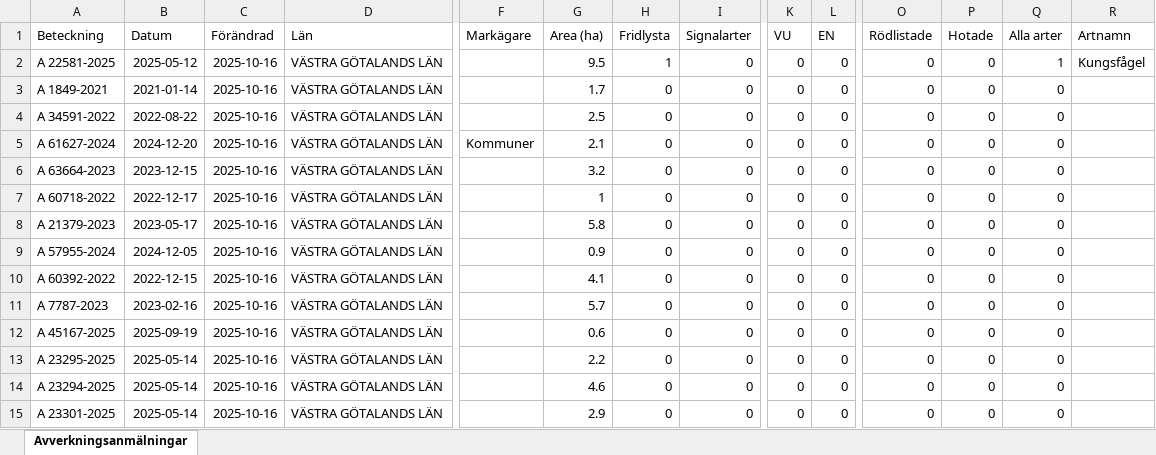
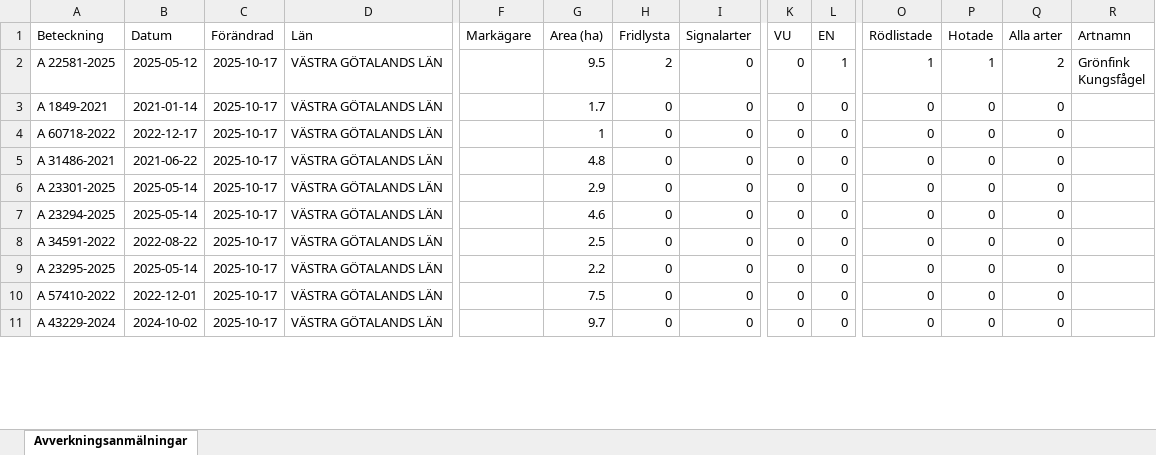
Before and after one commit to klasma/Logging_1419, an Excel workbook: Översikt TJÖRN.xlsx, sheet Avverkningsanmälningar, drawn as a sheet; only a part is shown, gaps mark what is left out; values as stored, in another font and other column widths than the file's, no borders; removed rows and columns are numbered as before the commit, all else as after; rows hold the shown columns only; ↵ is a line break in a cell; the diff covers the shown part only; the diff names each change by its address in the sheet, - before the commit and + after, or states it on an @@ line.

```diff
--- a/Översikt TJÖRN.xlsx (sheet Avverkningsanmälningar)
+++ b/Översikt TJÖRN.xlsx (sheet Avverkningsanmälningar)
-C2:C3 (Förändrad): 2025-10-16
+C2:C3 (Förändrad): 2025-10-17
-H2 (Fridlysta): 1
+H2 (Fridlysta): 2
-L2 (EN): 0
+L2 (EN): 1
-O2 (Rödlistade): 0
+O2 (Rödlistade): 1
-P2 (Hotade): 0
+P2 (Hotade): 1
-Q2 (Alla arter): 1
+Q2 (Alla arter): 2
-R2 (Artnamn): Kungsfågel
+R2 (Artnamn): Grönfink ↵ Kungsfågel
-row 4: A 34591-2022 | 2022-08-22 | 2025-10-16 | VÄSTRA GÖTALANDS LÄN |  | 2.5 | 0 | 0 | 0 | 0 | 0 | 0 | 0
-row 5: A 61627-2024 | 2024-12-20 | 2025-10-16 | VÄSTRA GÖTALANDS LÄN | Kommuner | 2.1 | 0 | 0 | 0 | 0 | 0 | 0 | 0
-row 6: A 63664-2023 | 2023-12-15 | 2025-10-16 | VÄSTRA GÖTALANDS LÄN |  | 3.2 | 0 | 0 | 0 | 0 | 0 | 0 | 0
-C4:C7 (Förändrad): 2025-10-16
+C4:C7 (Förändrad): 2025-10-17
-A5 (Beteckning): A 21379-2023
+A5 (Beteckning): A 31486-2021
-B5 (Datum): 2023-05-17
+B5 (Datum): 2021-06-22
-G5 (Area (ha)): 5.8
+G5 (Area (ha)): 4.8
-A6 (Beteckning): A 57955-2024
+A6 (Beteckning): A 23301-2025
-B6 (Datum): 2024-12-05
+B6 (Datum): 2025-05-14
-G6 (Area (ha)): 0.9
+G6 (Area (ha)): 2.9
-A7 (Beteckning): A 60392-2022
+A7 (Beteckning): A 23294-2025
-B7 (Datum): 2022-12-15
+B7 (Datum): 2025-05-14
-G7 (Area (ha)): 4.1
+G7 (Area (ha)): 4.6
-row 11: A 7787-2023 | 2023-02-16 | 2025-10-16 | VÄSTRA GÖTALANDS LÄN |  | 5.7 | 0 | 0 | 0 | 0 | 0 | 0 | 0
-A8 (Beteckning): A 45167-2025
+A8 (Beteckning): A 34591-2022
-B8 (Datum): 2025-09-19
+B8 (Datum): 2022-08-22
-C8:C11 (Förändrad): 2025-10-16
+C8:C11 (Förändrad): 2025-10-17
-G8 (Area (ha)): 0.6
+G8 (Area (ha)): 2.5
-A10 (Beteckning): A 23294-2025
+A10 (Beteckning): A 57410-2022
-B10 (Datum): 2025-05-14
+B10 (Datum): 2022-12-01
-G10 (Area (ha)): 4.6
+G10 (Area (ha)): 7.5
-A11 (Beteckning): A 23301-2025
+A11 (Beteckning): A 43229-2024
-B11 (Datum): 2025-05-14
+B11 (Datum): 2024-10-02
-G11 (Area (ha)): 2.9
+G11 (Area (ha)): 9.7
```
Also changed, not shown: 7 added rows, 3 removed rows and 43 edited cells elsewhere in this sheet, artfynd/A 22581-2025 artfynd.xlsx, 7 other files.
